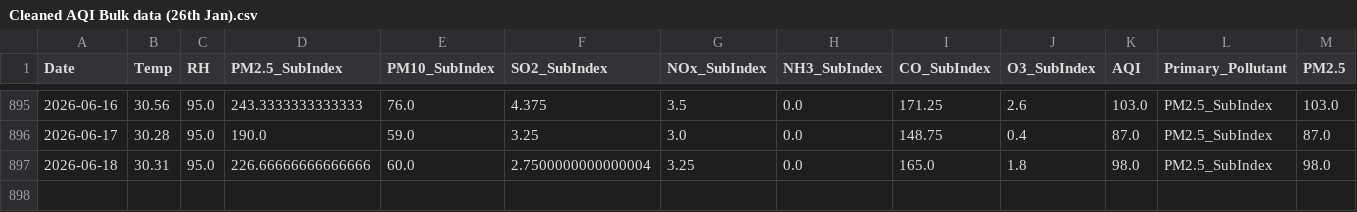
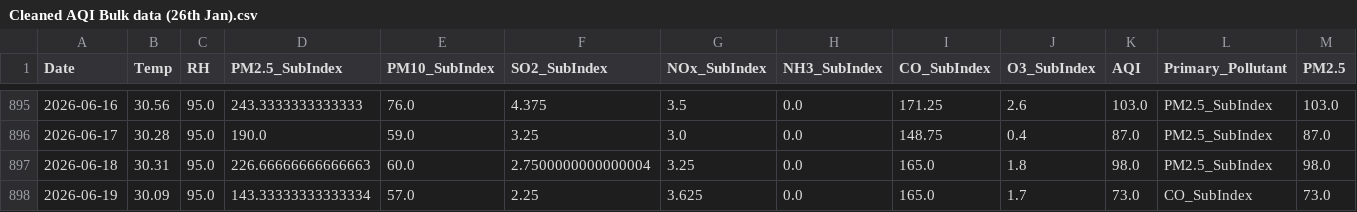
Before and after one commit to pavan3767/Project-AQI, a CSV file: Cleaned AQI Bulk data (26th Jan).csv, drawn as a sheet; only a part is shown, gaps mark what is left out; rows hold the shown columns only; the diff names each change by its address in the sheet, - before the commit and + after, or states it on an @@ line.

```diff
--- a/Cleaned AQI Bulk data (26th Jan).csv
+++ b/Cleaned AQI Bulk data (26th Jan).csv
-D897 (PM2.5_SubIndex): 226.66666666666666
+D897 (PM2.5_SubIndex): 226.66666666666663
+row 898: 2026-06-19 | 30.09 | 95.0 | 143.33333333333334 | 57.0 | 2.25 | 3.625 | 0.0 | 165.0 | 1.7 | 73.0 | CO_SubIndex | 73.0
```
Also changed, not shown: drift_log.csv, forecast_history.csv, 2 other files.
